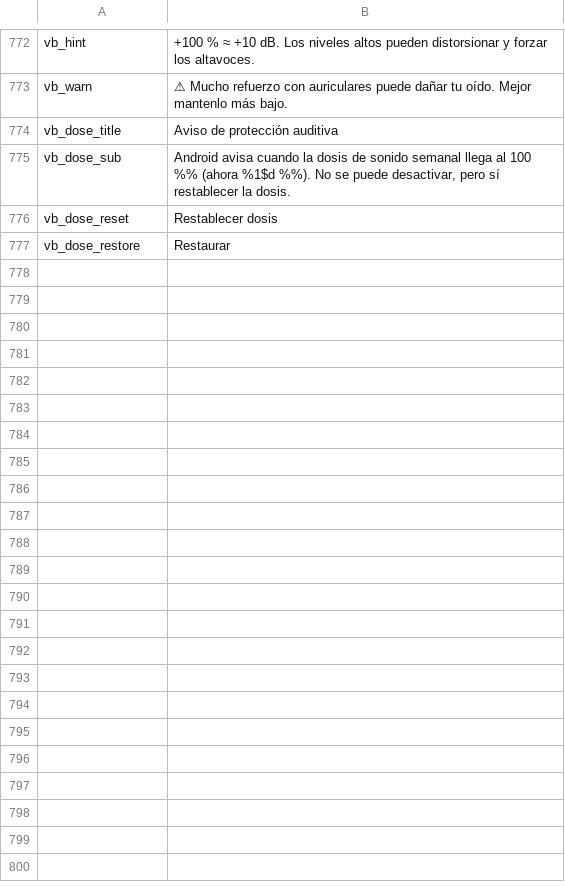
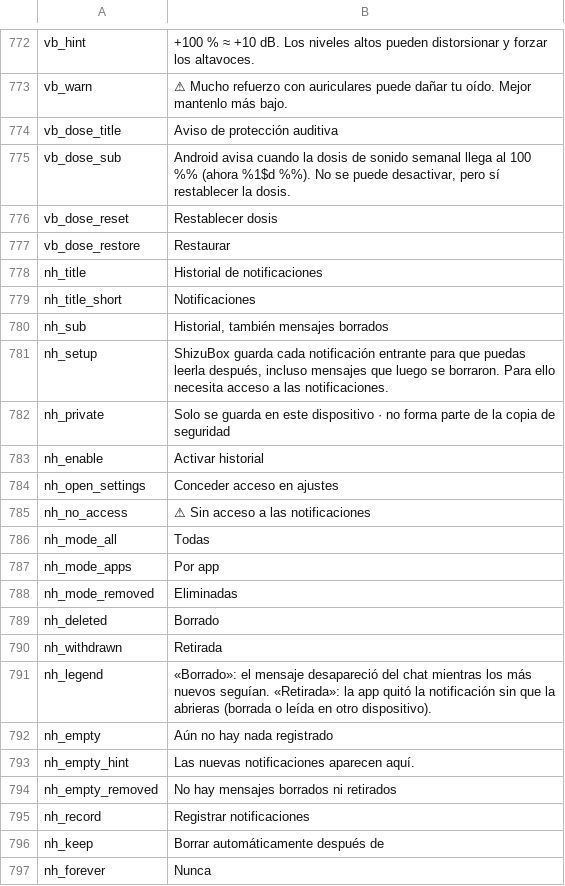
Before and after one commit to jackderganove-sudo/ShizuBox, a TSV file: tools/i18n/tr_es.tsv, drawn as a sheet; only a part is shown, gaps mark what is left out; the diff covers the shown part only; the diff names each change by its address in the sheet, - before the commit and + after, or states it on an @@ line.

```diff
--- a/tools/i18n/tr_es.tsv
+++ b/tools/i18n/tr_es.tsv
+row 778: nh_title | Historial de notificaciones
+row 779: nh_title_short | Notificaciones
+row 780: nh_sub | Historial, también mensajes borrados
+row 781: nh_setup | ShizuBox guarda cada notificación entrante para que puedas leerla después, incluso mensajes que luego se borraron. Para ello necesita acceso a las notificaciones.
+row 782: nh_private | Solo se guarda en este dispositivo · no forma parte de la copia de seguridad
+row 783: nh_enable | Activar historial
+row 784: nh_open_settings | Conceder acceso en ajustes
+row 785: nh_no_access | ⚠ Sin acceso a las notificaciones
+row 786: nh_mode_all | Todas
+row 787: nh_mode_apps | Por app
+row 788: nh_mode_removed | Eliminadas
+row 789: nh_deleted | Borrado
+row 790: nh_withdrawn | Retirada
+row 791: nh_legend | «Borrado»: el mensaje desapareció del chat mientras los más nuevos seguían. «Retirada»: la app quitó la notificación sin que la abrieras (borrada o leída en otro dispositivo).
+row 792: nh_empty | Aún no hay nada registrado
+row 793: nh_empty_hint | Las nuevas notificaciones aparecen aquí.
+row 794: nh_empty_removed | No hay mensajes borrados ni retirados
+row 795: nh_record | Registrar notificaciones
+row 796: nh_keep | Borrar automáticamente después de
+row 797: nh_forever | Nunca
```
Also changed, not shown: 12 added rows elsewhere in this file, tools/i18n/tr_fr.tsv, tools/i18n/tr_tr.tsv, 21 other files.
